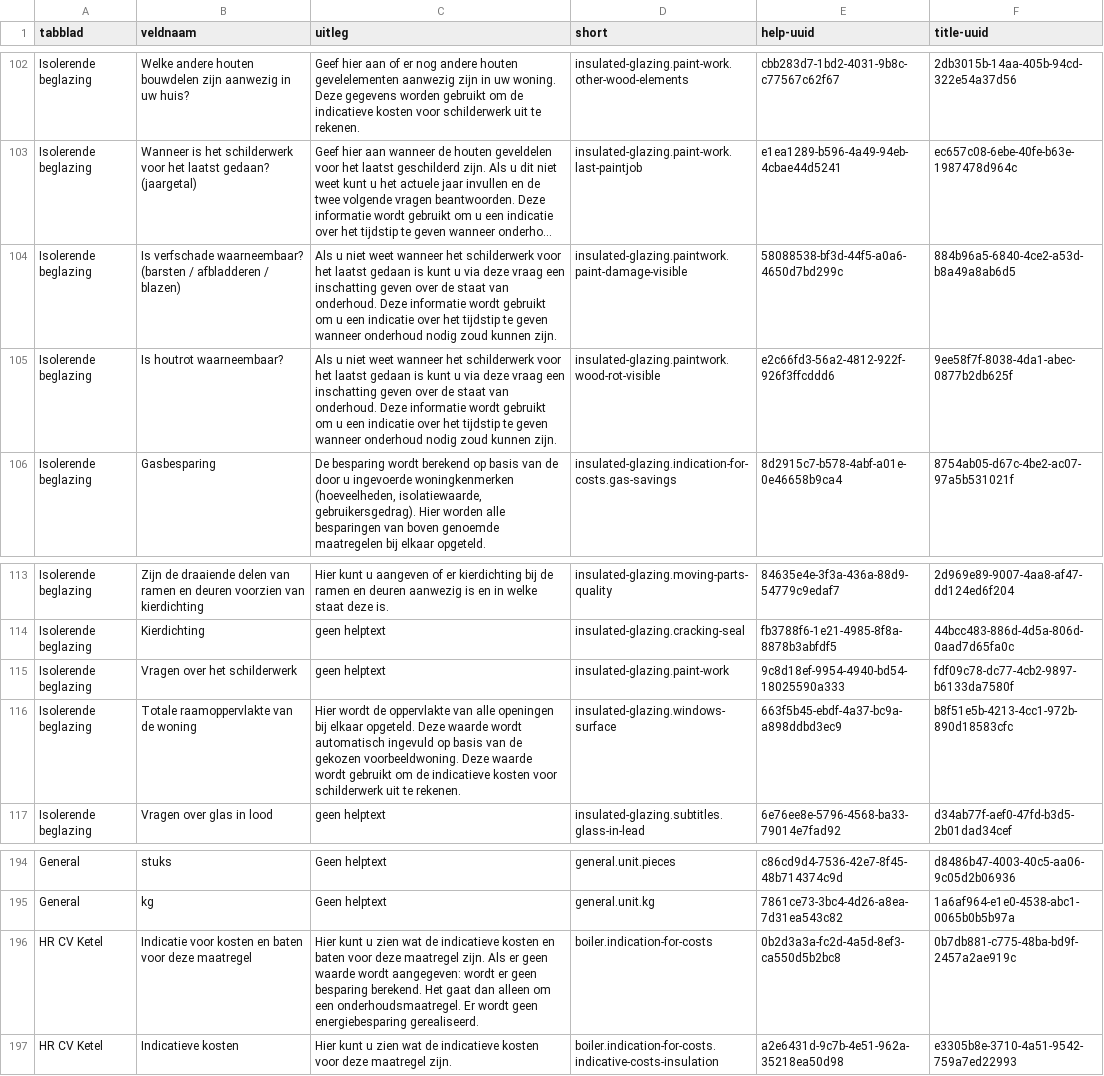
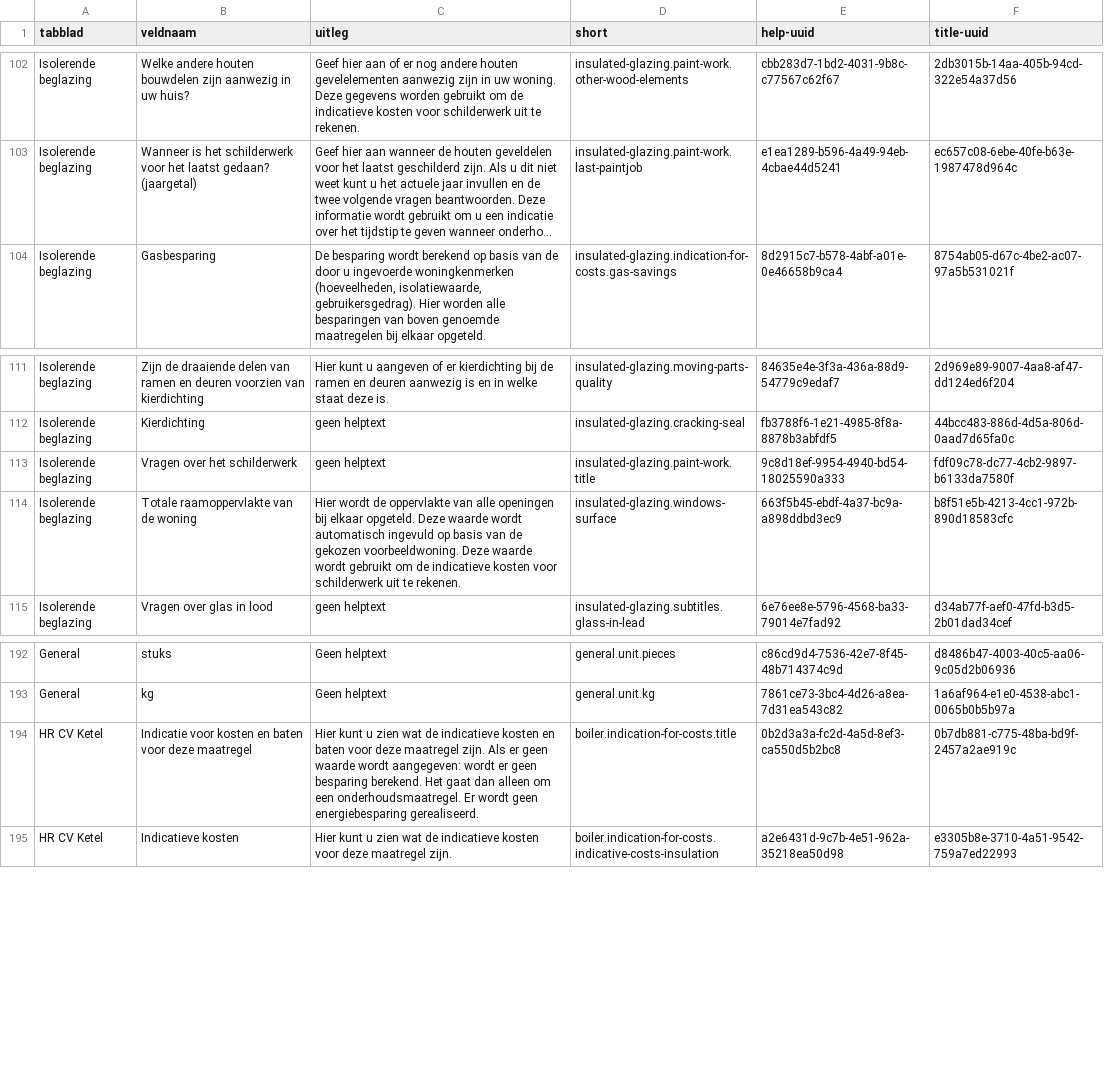
Before and after one commit to Ecodenl/Woningdossier, a CSV file: storage/app/public/translations-import.csv, drawn as a sheet; only a part is shown, gaps mark what is left out; long unchanged cells end in …; removed rows and columns are numbered as before the commit, all else as after; the diff names each change by its address in the sheet, - before the commit and + after, or states it on an @@ line.

Commit message:
Added import:uuid-translatable-to-language-lines-table which imports all the translations from the uuid.php translation file to the language_lines table. Also added logic to the language_line table so we can create a more understandable gui.
Signed-off-by: Bodhi <bodhilooij1998@gmail.com>

```diff
--- a/storage/app/public/translations-import.csv
+++ b/storage/app/public/translations-import.csv
-row 104: Isolerende beglazing | Is verfschade waarneembaar? (barsten / afbladderen / blazen) | Als u niet weet wanneer het schilderwerk voor het laatst gedaan is kunt u via deze vraag een inschatting geven over de staat van onderhoud. Deze informatie wordt gebruikt om u een indicatie over het tijdstip te geven wanneer onderhoud nodig zoud kunnen zijn. | insulated-glazing.paintwork.paint-damage-visible | 58088538-bf3d-44f5-a0a6-4650d7bd299c | 884b96a5-6840-4ce2-a53d-b8a49a8ab6d5
-row 105: Isolerende beglazing | Is houtrot waarneembaar? | Als u niet weet wanneer het schilderwerk voor het laatst gedaan is kunt u via deze vraag een inschatting geven over de staat van onderhoud. Deze informatie wordt gebruikt om u een indicatie over het tijdstip te geven wanneer onderhoud nodig zoud kunnen zijn. | insulated-glazing.paintwork.wood-rot-visible | e2c66fd3-56a2-4812-922f-926f3ffcddd6 | 9ee58f7f-8038-4da1-abec-0877b2db625f
-D113 (short): insulated-glazing.paint-work
+D113 (short): insulated-glazing.paint-work.title
-D194 (short): boiler.indication-for-costs
+D194 (short): boiler.indication-for-costs.title
```
Also changed, not shown: 8 other files.
